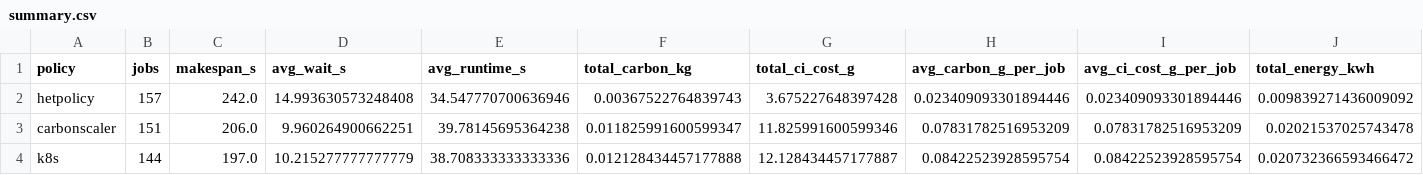
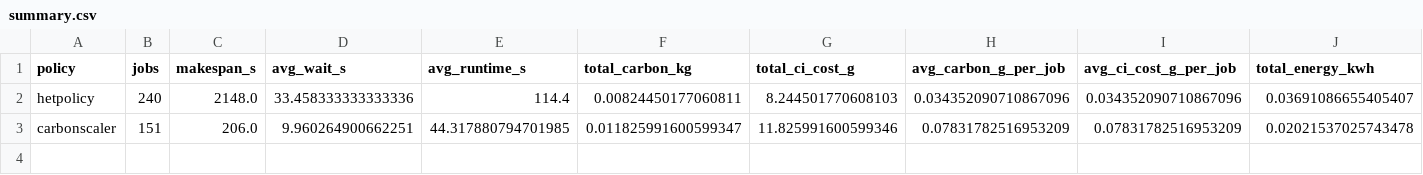
Before and after one commit to Large-scale-Sustainable-Computing-LSC/EcoKube, a CSV file: analysis/k8s_results/summary/summary.csv, drawn as a sheet; only a part is shown; rows hold the shown columns only; the diff covers the shown part only; the diff names each change by its address in the sheet, - before the commit and + after, or states it on an @@ line.

```diff
--- a/analysis/k8s_results/summary/summary.csv
+++ b/analysis/k8s_results/summary/summary.csv
-B2 (jobs): 157
+B2 (jobs): 240
-C2 (makespan_s): 242.0
+C2 (makespan_s): 2148.0
-D2 (avg_wait_s): 14.993630573248408
+D2 (avg_wait_s): 33.458333333333336
-E2 (avg_runtime_s): 34.547770700636946
+E2 (avg_runtime_s): 114.4
-F2 (total_carbon_kg): 0.00367522764839743
+F2 (total_carbon_kg): 0.00824450177060811
-G2 (total_ci_cost_g): 3.675227648397428
+G2 (total_ci_cost_g): 8.244501770608103
-H2 (avg_carbon_g_per_job): 0.023409093301894446
+H2 (avg_carbon_g_per_job): 0.034352090710867096
-I2 (avg_ci_cost_g_per_job): 0.023409093301894446
+I2 (avg_ci_cost_g_per_job): 0.034352090710867096
-J2 (total_energy_kwh): 0.009839271436009092
+J2 (total_energy_kwh): 0.03691086655405407
-E3 (avg_runtime_s): 39.78145695364238
+E3 (avg_runtime_s): 44.317880794701985
-row 4: k8s | 144 | 197.0 | 10.215277777777779 | 38.708333333333336 | 0.012128434457177888 | 12.128434457177887 | 0.08422523928595754 | 0.08422523928595754 | 0.020732366593466472
```
Also changed, not shown: 4 edited cells elsewhere in this file, analysis/k8s_results/carbonscaler/per_job.csv, analysis/k8s_results/summary/pareto.csv, 8 other files.
